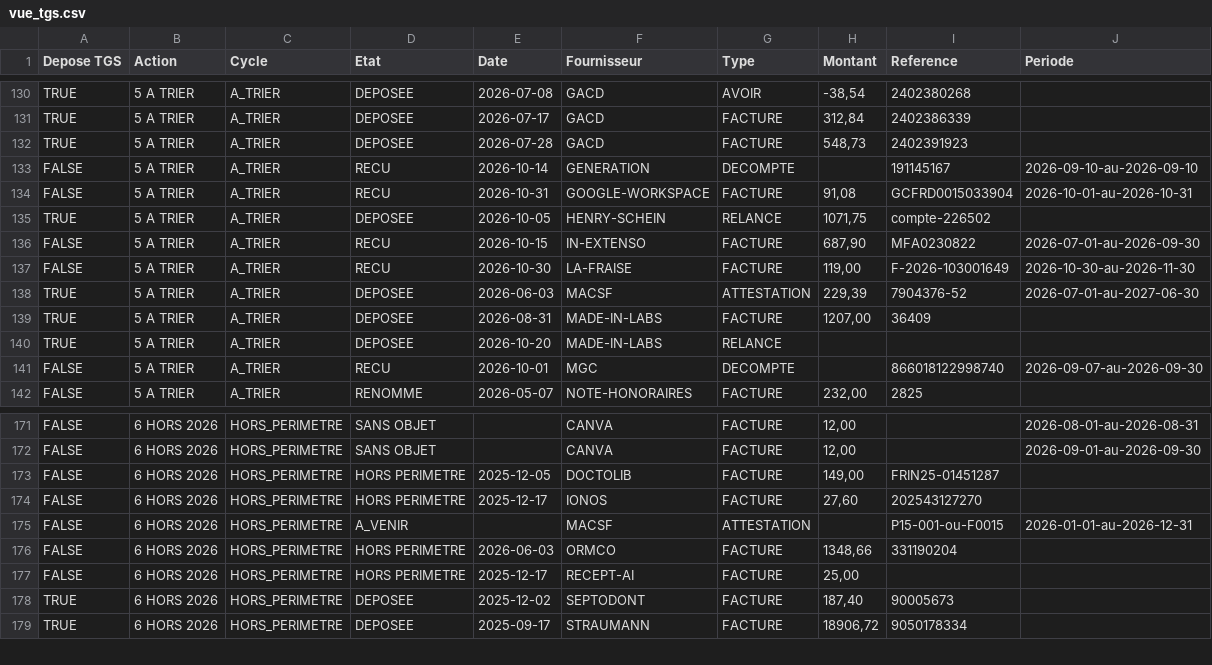
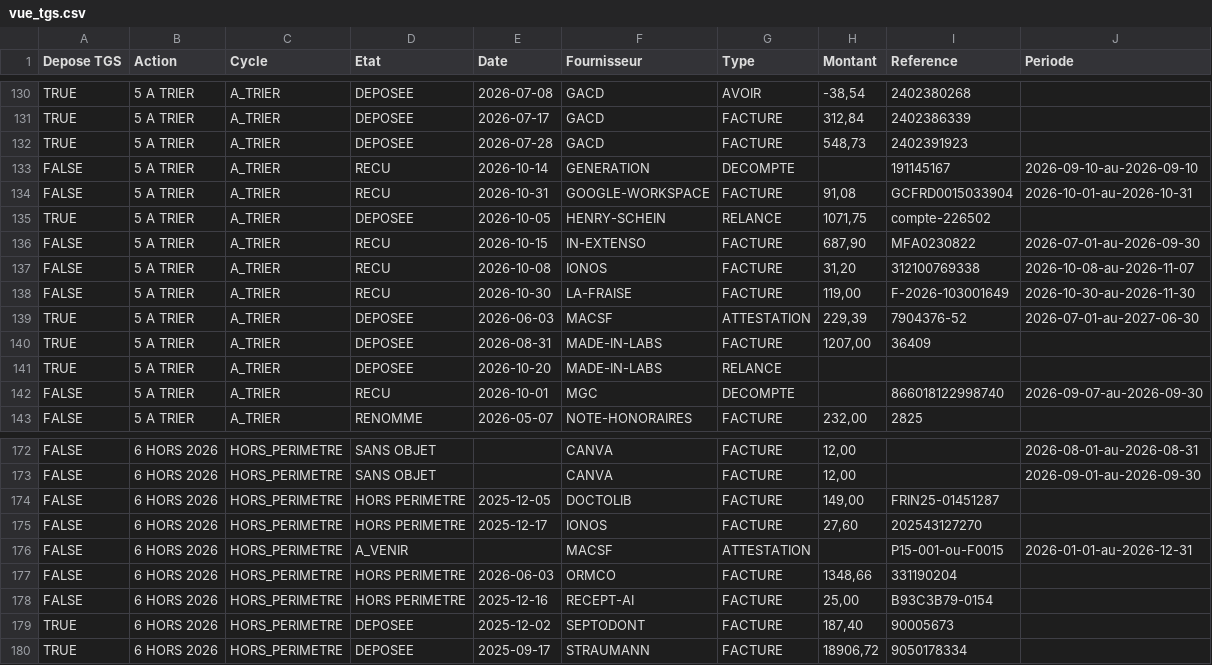
Before and after one commit to FakhreddinbeAI/4juillet-2026, a CSV file: vue_tgs.csv, drawn as a sheet; only a part is shown, gaps mark what is left out.

```diff
--- a/vue_tgs.csv
+++ b/vue_tgs.csv
@@ -136,2 +136,3 @@ TRUE,5 A TRIER,A_TRIER,DEPOSEE,2026-10-05,HENRY-SCHEIN,RELANCE,"1071,75",compte-
 FALSE,5 A TRIER,A_TRIER,RECU,2026-10-15,IN-EXTENSO,FACTURE,"687,90",MFA0230822,2026-07-01-au-2026-09-30
+FALSE,5 A TRIER,A_TRIER,RECU,2026-10-08,IONOS,FACTURE,"31,20",312100769338,2026-10-08-au-2026-11-07
 FALSE,5 A TRIER,A_TRIER,RECU,2026-10-30,LA-FRAISE,FACTURE,"119,00",F-2026-103001649,2026-10-30-au-2026-11-30
@@ -176,3 +177,3 @@ FALSE,6 HORS 2026,HORS_PERIMETRE,A_VENIR,,MACSF,ATTESTATION,,P15-001-ou-F0015,20
 FALSE,6 HORS 2026,HORS_PERIMETRE,HORS PERIMETRE,2026-06-03,ORMCO,FACTURE,"1348,66",331190204,
-FALSE,6 HORS 2026,HORS_PERIMETRE,HORS PERIMETRE,2025-12-17,RECEPT-AI,FACTURE,"25,00",,
+FALSE,6 HORS 2026,HORS_PERIMETRE,HORS PERIMETRE,2025-12-16,RECEPT-AI,FACTURE,"25,00",B93C3B79-0154,
 TRUE,6 HORS 2026,HORS_PERIMETRE,DEPOSEE,2025-12-02,SEPTODONT,FACTURE,"187,40",90005673,
```
Also changed, not shown: registre_2026.csv, 1 other file.
